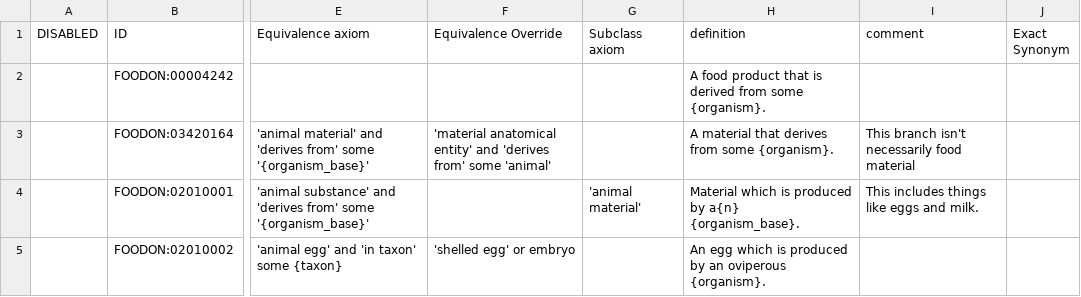
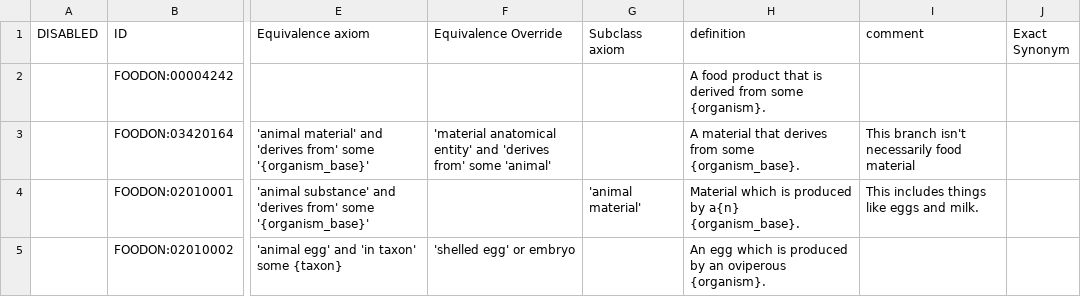
Before and after one commit to FoodOntology/foodon, a TSV file: src/ontology/imports/animal/animal_parts.tsv, drawn as a sheet; only a part is shown, gaps mark what is left out; the diff names each change by its address in the sheet, - before the commit and + after, or states it on an @@ line.

Commit message:
Fixed def for {organism_base} material

```diff
--- a/src/ontology/imports/animal/animal_parts.tsv
+++ b/src/ontology/imports/animal/animal_parts.tsv
-H3 (definition): …from some {organism}.
+H3 (definition): …from some {organism_base}.
```
